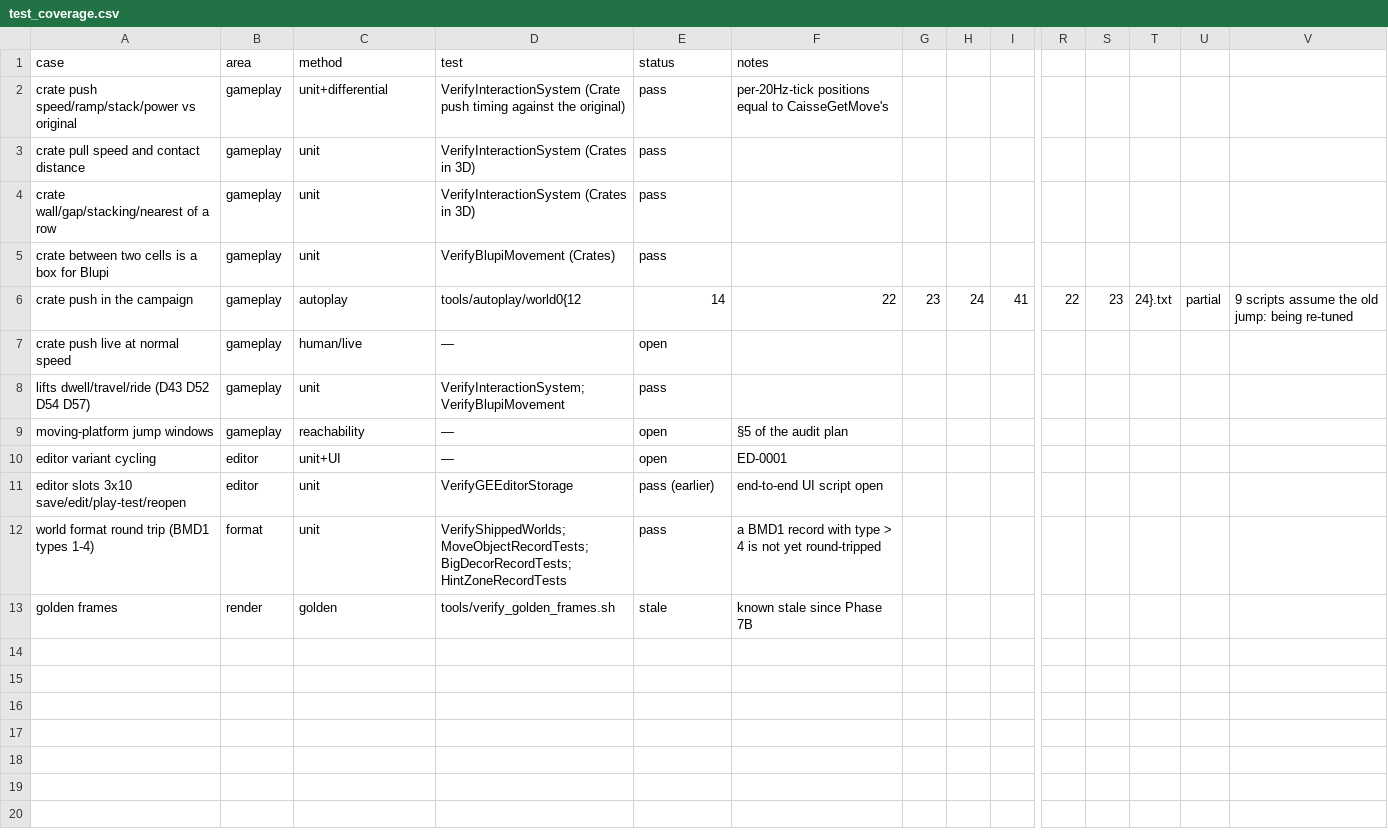
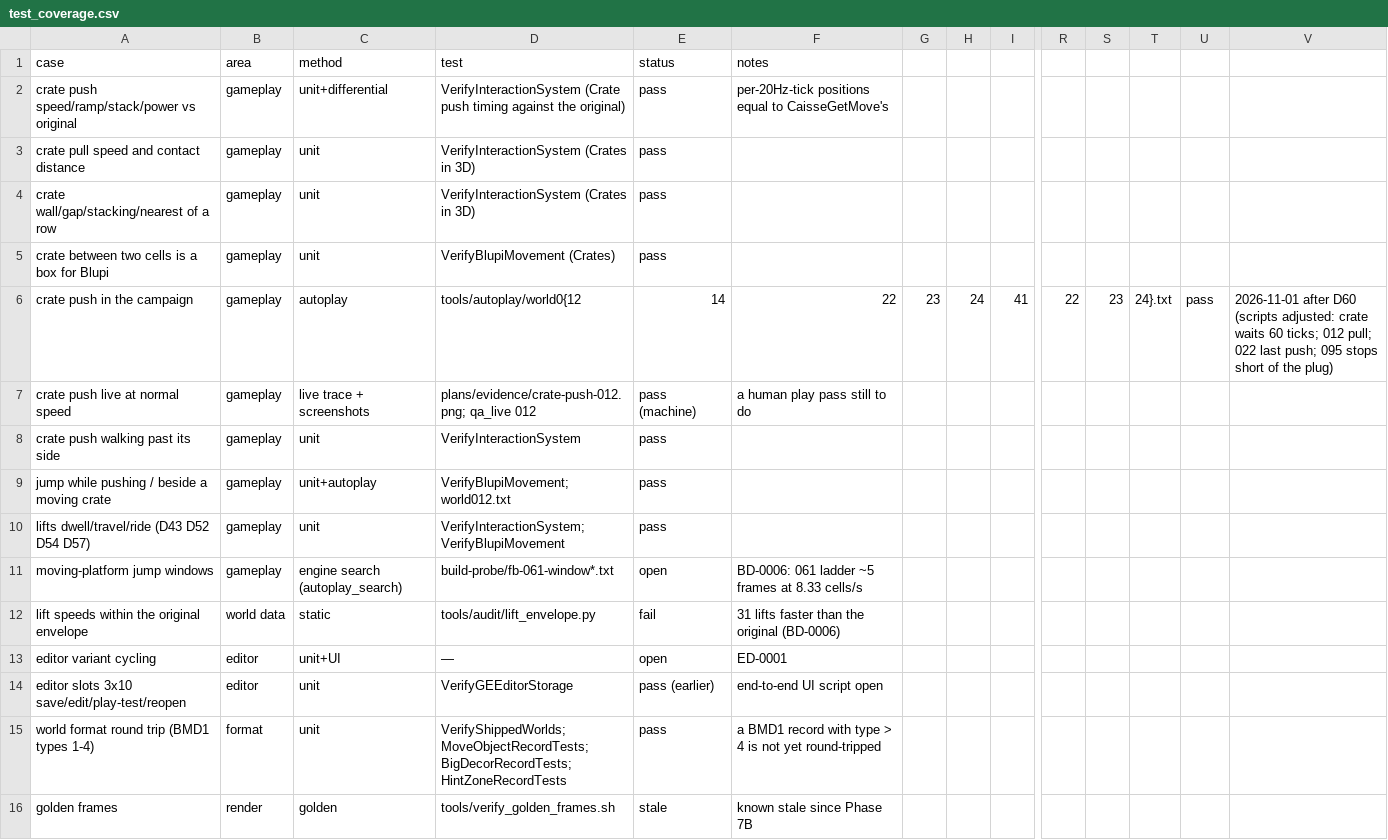
Before and after one commit to openeggbert/galaxy-eggbert, a CSV file: plans/audit/test_coverage.csv, drawn as a sheet; only a part is shown, gaps mark what is left out; addresses are those after the commit; rows hold the shown columns only; the diff names each change by its address in the sheet, - before the commit and + after, or states it on an @@ line.

Commit message:
fix(gameplay): crates pushed and pulled as the original's, held at Blupi's hands (D60)
A crate jumped a whole cell ahead of Blupi the frame he came within 1.1 of it, at his
march speed; a pulled one jumped at a 1.9 gap, 4 px a tick. The original (Decor.cpp
6130-6248, 3386-3470, CaisseGetMove 9487) holds the crate 57 px from his centre and moves
it CaisseGetMove(5) a 20 Hz tick pushing, (3) pulling, ramping over the first 20 ticks,
one pixel slower per two linked crates, doubled under Power.

CratePush.hpp has those numbers; InteractionSystem::UpdateCratePush() moves the group a
cell at a time at that speed (validated as before) and holds Blupi at the contact
distance; a move once started finishes its cell so crates rest on the grid (M3D-0001);
a jump takes him off it at once. Crates are boxes where they are in Blupi's collision
(IsBlockSolidAt for the block part), BlupiController::FollowCrate/SetCrateDriven/
CanStandAt; a push needs him walking into the crate's face. Autoplay traces a crate at
rest (every tick under trace).

Tests: positions per 20 Hz tick equal to the original's for 2.5 s, ramp, stack, Power,
wall, gap, stacking, pull speed, release mid-cell, walking past; a jump beside a moving
crate; 110/110. The 18 crate playthroughs pass (crate waits 60 ticks; 012's pull, 022's
last push and 095's approach re-timed). Live trace: plans/evidence/crate-push-012.png.

```diff
--- a/plans/audit/test_coverage.csv
+++ b/plans/audit/test_coverage.csv
-U6: partial
+U6: pass
-V6: 9 scripts assume the old jump: being re-tuned
+V6: 2026-11-01 after D60 (scripts adjusted: crate waits 60 ticks; 012 pull; 022 last push; 095 stops short of the plug)
-C7 (method): human/live
+C7 (method): live trace + screenshots
-D7 (test): —
+D7 (test): plans/evidence/crate-push-012.png; qa_live 012
-E7 (status): open
+E7 (status): pass (machine)
-F7 (notes): (empty)
+F7 (notes): a human play pass still to do
+row 8: crate push walking past its side | gameplay | unit | VerifyInteractionSystem | pass
+row 9: jump while pushing / beside a moving crate | gameplay | unit+autoplay | VerifyBlupiMovement; world012.txt | pass
-C11 (method): reachability
+C11 (method): engine search (autoplay_search)
-D11 (test): —
+D11 (test): build-probe/fb-061-window*.txt
-F11 (notes): §5 of the audit plan
+F11 (notes): BD-0006: 061 ladder ~5 frames at 8.33 cells/s
+row 12: lift speeds within the original envelope | world data | static | tools/audit/lift_envelope.py | fail | 31 lifts faster than the original (BD-0006)
```
Also changed, not shown: plans/audit/gameplay_use_cases.csv, plans/audit/gameplay_use_cases.notes.csv, 22 other files.
